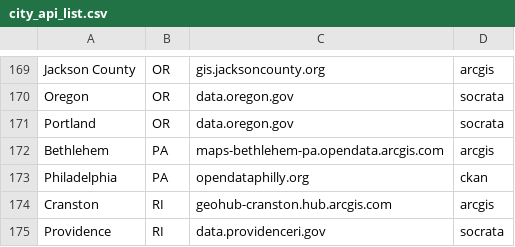
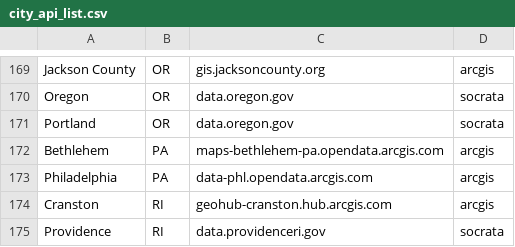
Before and after one commit to Good-Systems/SmartCityData, a CSV file: city_api_list.csv, drawn as a sheet; only a part is shown, gaps mark what is left out.

```diff
--- a/city_api_list.csv
+++ b/city_api_list.csv
@@ -172,3 +172,3 @@ Portland,OR,data.oregon.gov,socrata
 Bethlehem,PA,maps-bethlehem-pa.opendata.arcgis.com,arcgis
-Philadelphia,PA,opendataphilly.org,ckan
+Philadelphia,PA,data-phl.opendata.arcgis.com,arcgis
 Cranston,RI,geohub-cranston.hub.arcgis.com,arcgis
```
Also changed, not shown: 6 other files.
